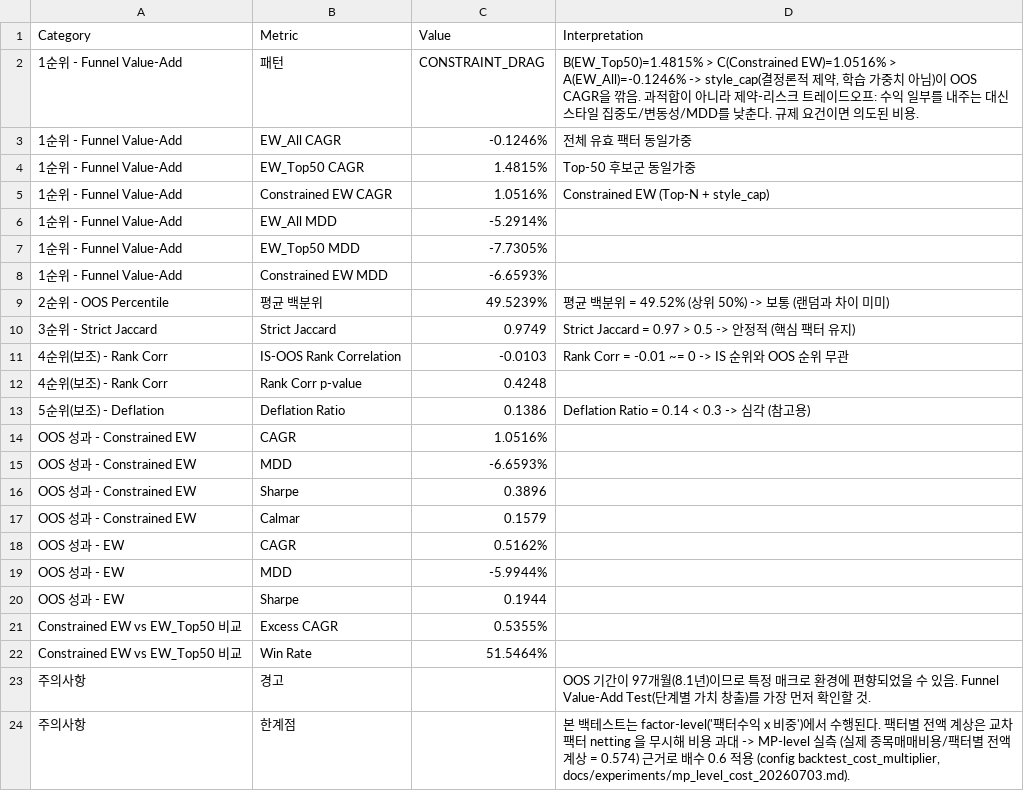
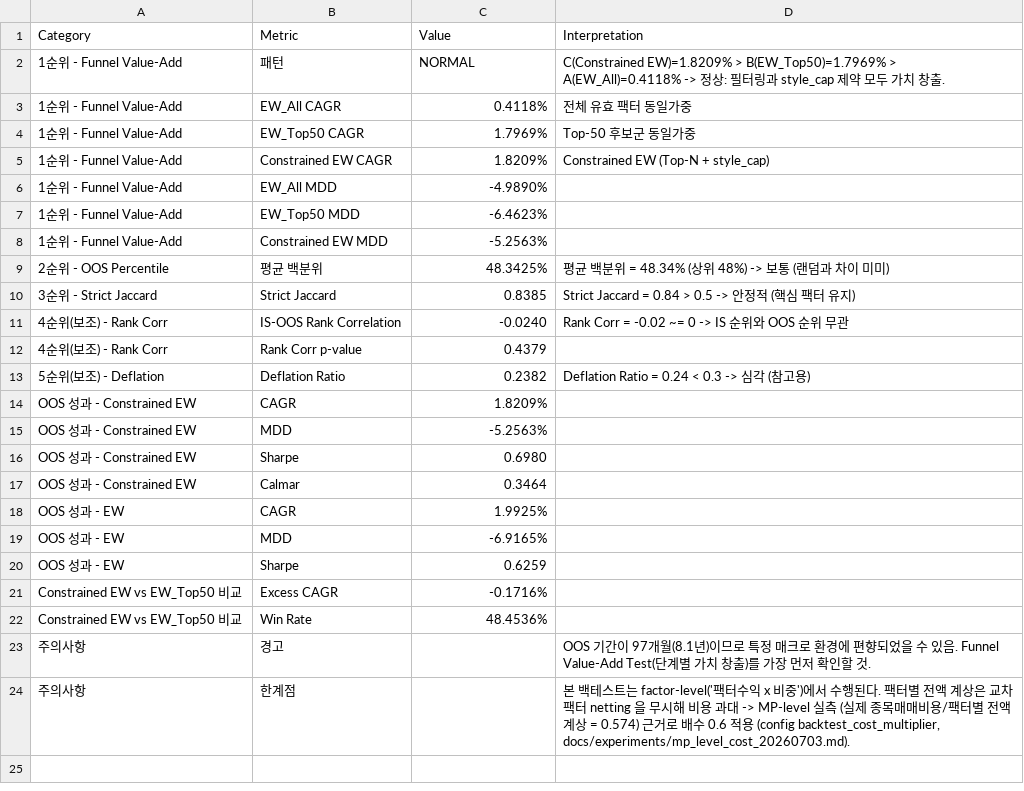
Before and after one commit to urhero/bok, a CSV file: output/MXWO/overfit_diagnostics.csv, drawn as a sheet.

```diff
--- a/output/MXWO/overfit_diagnostics.csv
+++ b/output/MXWO/overfit_diagnostics.csv
@@ -1,23 +1,23 @@
 Category,Metric,Value,Interpretation
-1순위 - Funnel Value-Add,패턴,CONSTRAINT_DRAG,"B(EW_Top50)=1.4815% > C(Constrained EW)=1.0516% > A(EW_All)=-0.1246% -> style_cap(결정론적 제약, 학습 가중치 아님)이 OOS CAGR을 깎음. 과적합이 아니라 제약-리스크 트레이드오프: 수익 일부를 내주는 대신 스타일 집중도/변동성/MDD를 낮춘다. 규제 요건이면 의도된 비용."
-1순위 - Funnel Value-Add,EW_All CAGR,-0.1246%,전체 유효 팩터 동일가중
-1순위 - Funnel Value-Add,EW_Top50 CAGR,1.4815%,Top-50 후보군 동일가중
-1순위 - Funnel Value-Add,Constrained EW CAGR,1.0516%,Constrained EW (Top-N + style_cap)
-1순위 - Funnel Value-Add,EW_All MDD,-5.2914%,
-1순위 - Funnel Value-Add,EW_Top50 MDD,-7.7305%,
-1순위 - Funnel Value-Add,Constrained EW MDD,-6.6593%,
-2순위 - OOS Percentile,평균 백분위,49.5239%,평균 백분위 = 49.52% (상위 50%) -> 보통 (랜덤과 차이 미미)
-3순위 - Strict Jaccard,Strict Jaccard,0.9749,Strict Jaccard = 0.97 > 0.5 -> 안정적 (핵심 팩터 유지)
-4순위(보조) - Rank Corr,IS-OOS Rank Correlation,-0.0103,Rank Corr = -0.01 ~= 0 -> IS 순위와 OOS 순위 무관
-4순위(보조) - Rank Corr,Rank Corr p-value,0.4248,
-5순위(보조) - Deflation,Deflation Ratio,0.1386,Deflation Ratio = 0.14 < 0.3 -> 심각 (참고용)
-OOS 성과 - Constrained EW,CAGR,1.0516%,
-OOS 성과 - Constrained EW,MDD,-6.6593%,
-OOS 성과 - Constrained EW,Sharpe,0.3896,
-OOS 성과 - Constrained EW,Calmar,0.1579,
-OOS 성과 - EW,CAGR,0.5162%,
-OOS 성과 - EW,MDD,-5.9944%,
-OOS 성과 - EW,Sharpe,0.1944,
-Constrained EW vs EW_Top50 비교,Excess CAGR,0.5355%,
-Constrained EW vs EW_Top50 비교,Win Rate,51.5464%,
+1순위 - Funnel Value-Add,패턴,NORMAL,C(Constrained EW)=1.8209% > B(EW_Top50)=1.7969% > A(EW_All)=0.4118% -> 정상: 필터링과 style_cap 제약 모두 가치 창출.
+1순위 - Funnel Value-Add,EW_All CAGR,0.4118%,전체 유효 팩터 동일가중
+1순위 - Funnel Value-Add,EW_Top50 CAGR,1.7969%,Top-50 후보군 동일가중
+1순위 - Funnel Value-Add,Constrained EW CAGR,1.8209%,Constrained EW (Top-N + style_cap)
+1순위 - Funnel Value-Add,EW_All MDD,-4.9890%,
+1순위 - Funnel Value-Add,EW_Top50 MDD,-6.4623%,
+1순위 - Funnel Value-Add,Constrained EW MDD,-5.2563%,
+2순위 - OOS Percentile,평균 백분위,48.3425%,평균 백분위 = 48.34% (상위 48%) -> 보통 (랜덤과 차이 미미)
+3순위 - Strict Jaccard,Strict Jaccard,0.8385,Strict Jaccard = 0.84 > 0.5 -> 안정적 (핵심 팩터 유지)
+4순위(보조) - Rank Corr,IS-OOS Rank Correlation,-0.0240,Rank Corr = -0.02 ~= 0 -> IS 순위와 OOS 순위 무관
+4순위(보조) - Rank Corr,Rank Corr p-value,0.4379,
+5순위(보조) - Deflation,Deflation Ratio,0.2382,Deflation Ratio = 0.24 < 0.3 -> 심각 (참고용)
+OOS 성과 - Constrained EW,CAGR,1.8209%,
+OOS 성과 - Constrained EW,MDD,-5.2563%,
+OOS 성과 - Constrained EW,Sharpe,0.6980,
+OOS 성과 - Constrained EW,Calmar,0.3464,
+OOS 성과 - EW,CAGR,1.9925%,
+OOS 성과 - EW,MDD,-6.9165%,
+OOS 성과 - EW,Sharpe,0.6259,
+Constrained EW vs EW_Top50 비교,Excess CAGR,-0.1716%,
+Constrained EW vs EW_Top50 비교,Win Rate,48.4536%,
 주의사항,경고,,OOS 기간이 97개월(8.1년)이므로 특정 매크로 환경에 편향되었을 수 있음. Funnel Value-Add Test(단계별 가치 창출)를 가장 먼저 확인할 것.
```
Also changed, not shown: output/MXWO/factor_returns_matrix.csv, output/MXWO/meta_data.csv, 19 other files.
